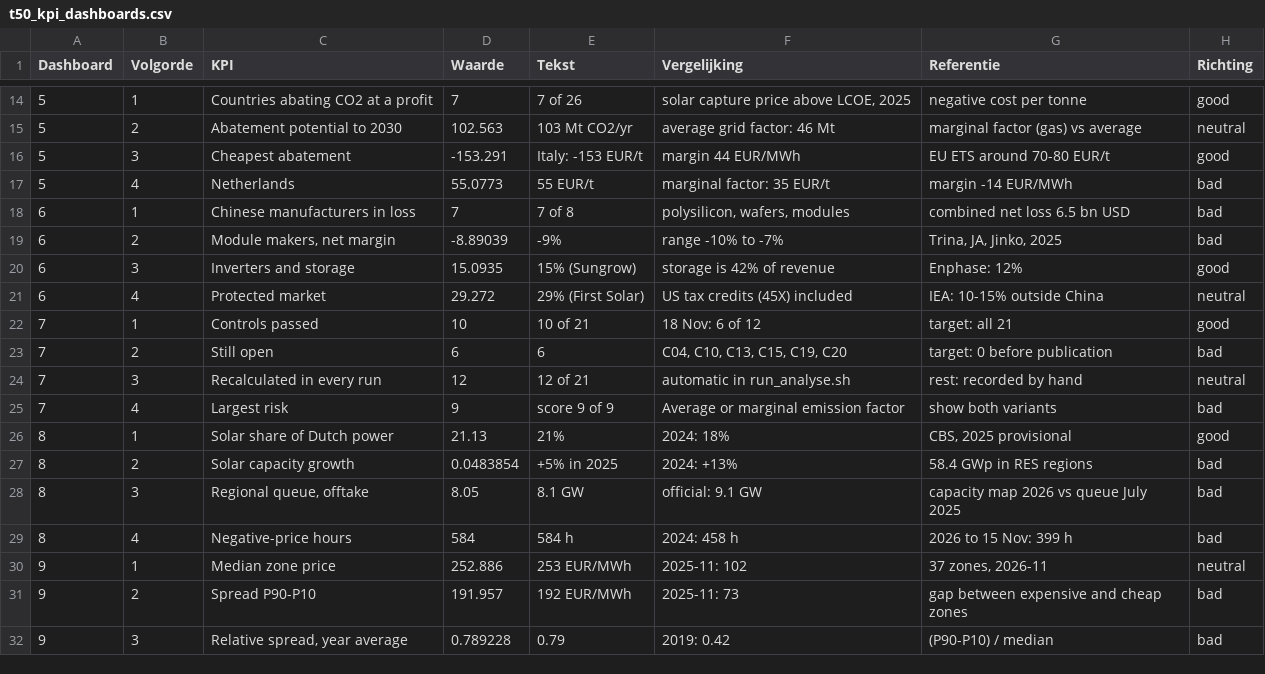
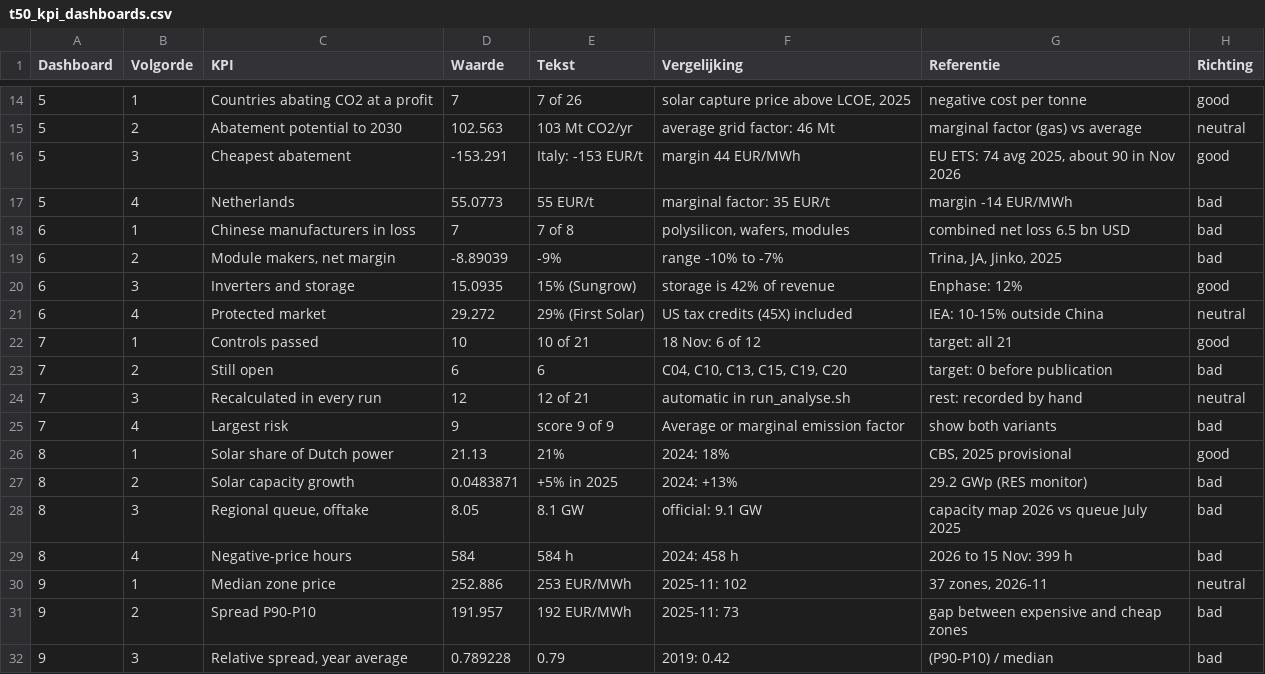
Before and after one commit to tjebbel/solar-storage-investment-lab, a CSV file: tableau/data_en/t50_kpi_dashboards.csv, drawn as a sheet; only a part is shown, gaps mark what is left out; the diff covers the shown part only.

```diff
--- a/tableau/data_en/t50_kpi_dashboards.csv
+++ b/tableau/data_en/t50_kpi_dashboards.csv
@@ -15,3 +15,3 @@ Dashboard,Volgorde,KPI,Waarde,Tekst,Vergelijking,Referentie,Richting
 5,2,Abatement potential to 2030,102.563,103 Mt CO2/yr,average grid factor: 46 Mt,marginal factor (gas) vs average,neutral
-5,3,Cheapest abatement,-153.291,Italy: -153 EUR/t,margin 44 EUR/MWh,EU ETS around 70-80 EUR/t,good
+5,3,Cheapest abatement,-153.291,Italy: -153 EUR/t,margin 44 EUR/MWh,"EU ETS: 74 avg 2025, about 90 in Nov 2026",good
 5,4,Netherlands,55.0773,55 EUR/t,marginal factor: 35 EUR/t,margin -14 EUR/MWh,bad
@@ -26,3 +26,3 @@ Dashboard,Volgorde,KPI,Waarde,Tekst,Vergelijking,Referentie,Richting
 8,1,Solar share of Dutch power,21.13,21%,2024: 18%,"CBS, 2025 provisional",good
-8,2,Solar capacity growth,0.0483854,+5% in 2025,2024: +13%,58.4 GWp in RES regions,bad
+8,2,Solar capacity growth,0.0483871,+5% in 2025,2024: +13%,29.2 GWp (RES monitor),bad
 8,3,"Regional queue, offtake",8.05,8.1 GW,official: 9.1 GW,capacity map 2026 vs queue July 2025,bad
```
Also changed, not shown: 24 added rows elsewhere in this file, docs/backlog.csv, tableau/data/t50_kpi_dashboards.csv, 44 other files.
